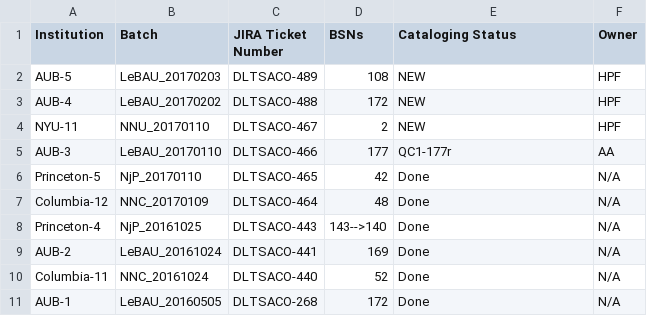
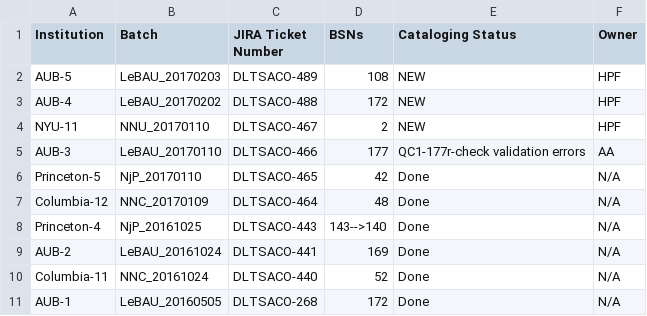
Before and after one commit to NYULibraries/aco-karms, a CSV file: work/batch-jira-tkts.csv, drawn as a sheet; only a part is shown.

Commit message:
Update batch-jira-tkts.csv

```diff
--- a/work/batch-jira-tkts.csv
+++ b/work/batch-jira-tkts.csv
@@ -4,3 +4,3 @@ AUB-4,LeBAU_20170202,DLTSACO-488,172,NEW,HPF
 NYU-11,NNU_20170110,DLTSACO-467,2,NEW,HPF
-AUB-3,LeBAU_20170110,DLTSACO-466,177,QC1-177r,AA
+AUB-3,LeBAU_20170110,DLTSACO-466,177,QC1-177r-check validation errors,AA
 Princeton-5,NjP_20170110,DLTSACO-465,42,Done,N/A
```
